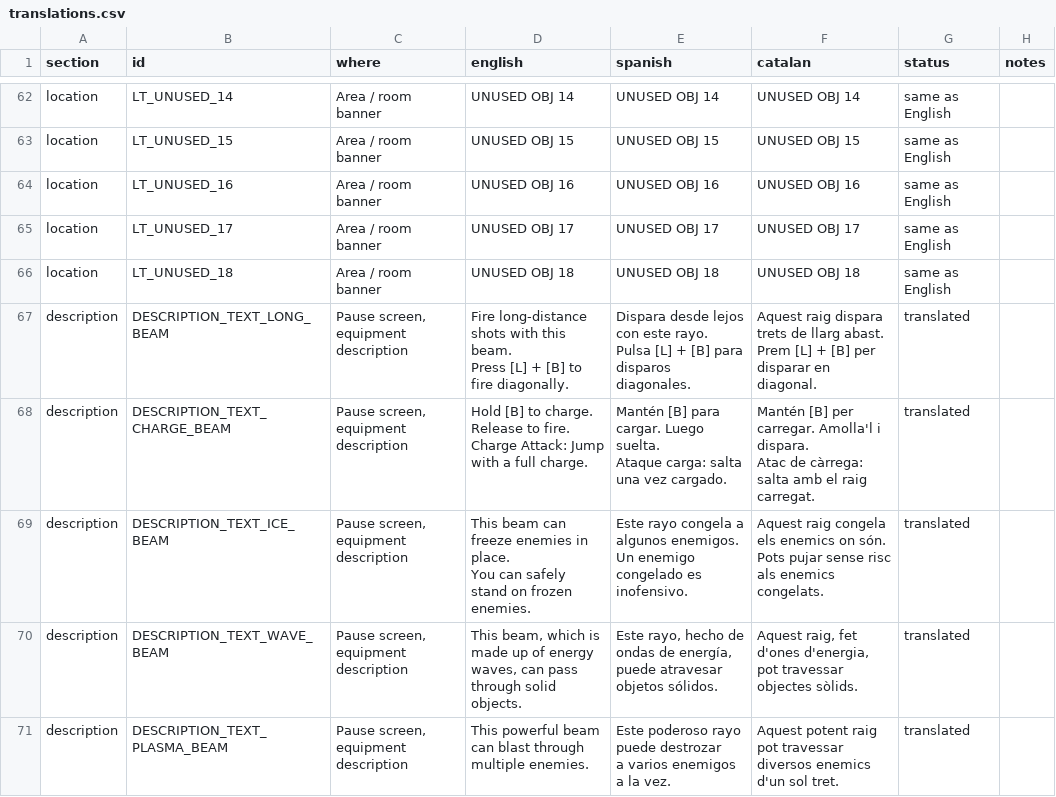
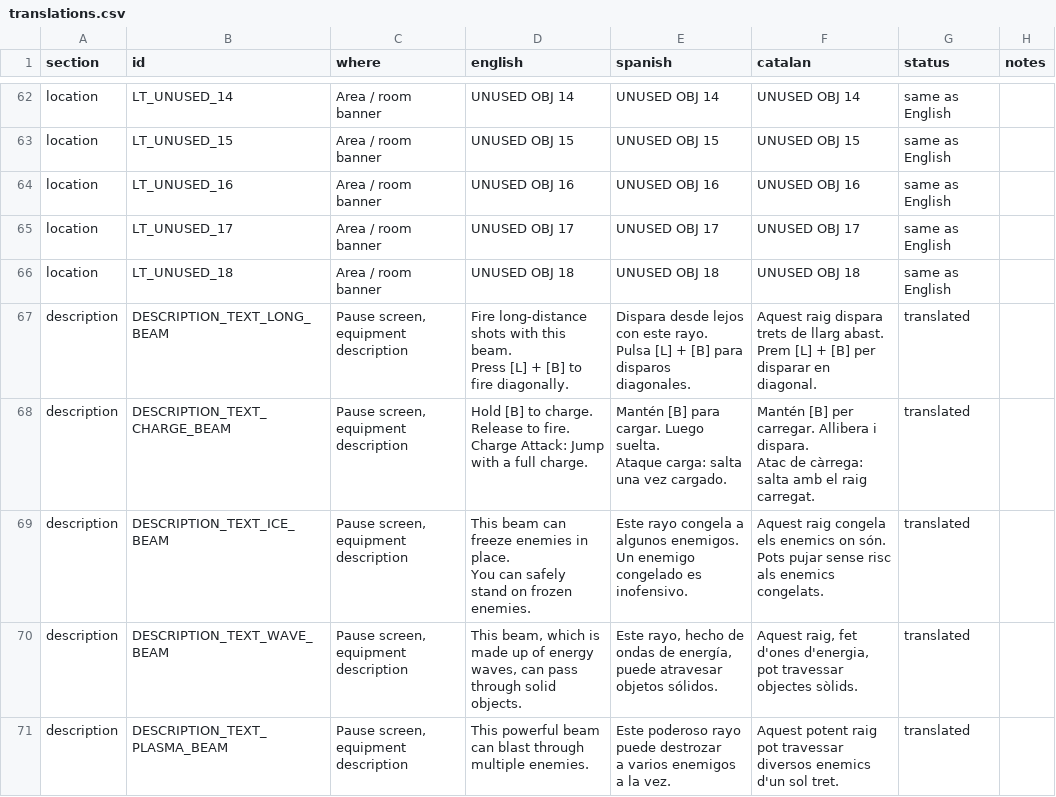
Before and after one commit to GuillemRoca/mzm-cat, a CSV file: translation/ca/translations.csv, drawn as a sheet; only a part is shown, gaps mark what is left out; the diff covers the shown part only.

Commit message:
Equipment names on the status screen in Catalan; approve the Description terms
- tools/gfx_equipment_names.py composes every heading and item name from the English, Spanish
  and Italian sheets (headings cut by hand, item letters cut automatically with the vanilla
  kerning), into each name's fixed run of tiles. Checked in game with the normal suit, the
  fully powered suit and suitless.
- Charge Beam: "Allibera i dispara." Description terms (comporta, Atac de càrrega,
  tombarella, dany) are APPROVED.
- translations.csv lists the equipment names.

```diff
--- a/translation/ca/translations.csv
+++ b/translation/ca/translations.csv
@@ -112,6 +112,6 @@ Pulsa [L] + [B] para disparos diagonales.","Aquest raig dispara trets de llarg a
 Prem [L] + [B] per disparar en diagonal.",translated,
-description,DESCRIPTION_TEXT_CHARGE_BEAM,"Pause screen, equipment description","Hold [B] to charge. Release to fire.
-Charge Attack: Jump with a full charge.","Mantén [B] para cargar. Luego suelta.
-Ataque carga: salta una vez cargado.","Mantén [B] per carregar. Amolla'l i dispara.
-Atac de càrrega: salta amb el raig carregat.",translated,
+description,DESCRIPTION_TEXT_CHARGE_BEAM,"Pause screen, equipment description","Hold [B] to charge. Release to fire.
+Charge Attack: Jump with a full charge.","Mantén [B] para cargar. Luego suelta.
+Ataque carga: salta una vez cargado.","Mantén [B] per carregar. Allibera i dispara.
+Atac de càrrega: salta amb el raig carregat.",translated,
 description,DESCRIPTION_TEXT_ICE_BEAM,"Pause screen, equipment description","This beam can freeze enemies in place.
```
Also changed, not shown: 25 added rows elsewhere in this file, 7 other files.
